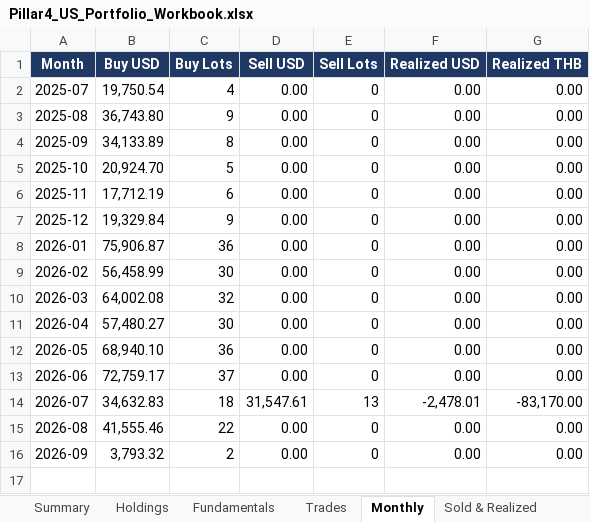
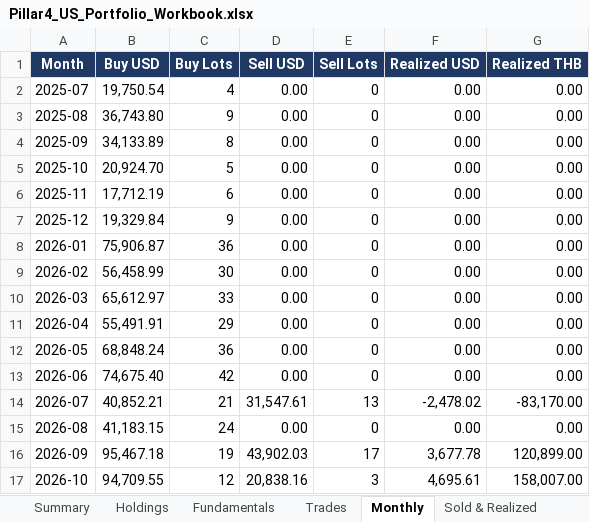
Before and after one commit to sakulratpradit/p4-trrsg5, an Excel workbook: src/Pillar4_US_Portfolio_Workbook.xlsx, sheet Monthly, drawn as a sheet; values as stored, in another font and other column widths than the file's, no borders; the diff names each change by its address in the sheet, - before the commit and + after, or states it on an @@ line.

```diff
--- a/src/Pillar4_US_Portfolio_Workbook.xlsx (sheet Monthly)
+++ b/src/Pillar4_US_Portfolio_Workbook.xlsx (sheet Monthly)
-B10 (Buy USD): 64,002.08
+B10 (Buy USD): 65,612.97
-C10 (Buy Lots): 32
+C10 (Buy Lots): 33
-B11 (Buy USD): 57,480.27
+B11 (Buy USD): 55,491.91
-C11 (Buy Lots): 30
+C11 (Buy Lots): 29
-B12 (Buy USD): 68,940.10
+B12 (Buy USD): 68,848.24
-B13 (Buy USD): 72,759.17
+B13 (Buy USD): 74,675.40
-C13 (Buy Lots): 37
+C13 (Buy Lots): 42
-B14 (Buy USD): 34,632.83
+B14 (Buy USD): 40,852.21
-C14 (Buy Lots): 18
+C14 (Buy Lots): 21
-F14 (Realized USD): -2,478.01
+F14 (Realized USD): -2,478.02
-B15 (Buy USD): 41,555.46
+B15 (Buy USD): 41,183.15
-C15 (Buy Lots): 22
+C15 (Buy Lots): 24
-B16 (Buy USD): 3,793.32
+B16 (Buy USD): 95,467.18
-C16 (Buy Lots): 2
+C16 (Buy Lots): 19
-D16 (Sell USD): 0.00
+D16 (Sell USD): 43,902.03
-E16 (Sell Lots): 0
+E16 (Sell Lots): 17
-F16 (Realized USD): 0.00
+F16 (Realized USD): 3,677.78
-G16 (Realized THB): 0.00
+G16 (Realized THB): 120,899.00
+row 17: 2026-10 | 94,709.55 | 12 | 20,838.16 | 3 | 4,695.61 | 158,007.00
```
Also changed, not shown: sheet Fundamentals, sheet Trades, sheet Holdings, sheet Sold & Realized, sheet Summary, 2 other files.
